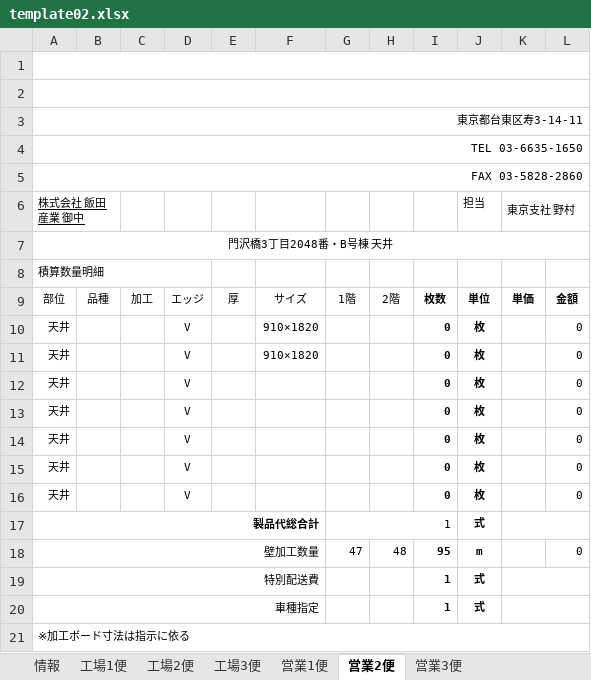
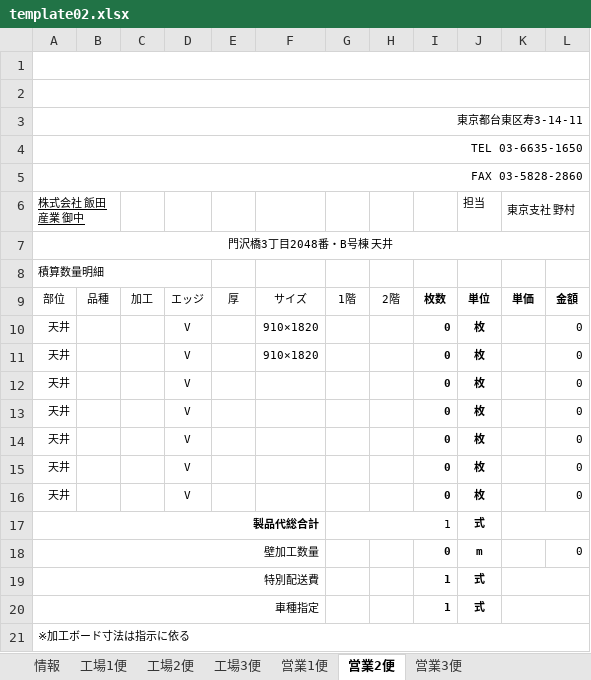
Before and after one commit to TrungNV81/03, an Excel workbook: public/template/Excel/template02.xlsx, sheet 営業2便, drawn as a sheet; values as stored, in another font and other column widths than the file's, no borders; charts and pictures not drawn; the diff names each change by its address in the sheet, - before the commit and + after, or states it on an @@ line.

```diff
--- a/public/template/Excel/template02.xlsx (sheet 営業2便)
+++ b/public/template/Excel/template02.xlsx (sheet 営業2便)
-G18: 47
+G18: (empty)
-H18: 48
+H18: (empty)
-I18: 95
+I18: 0
```
Also changed, not shown: sheet 営業1便, sheet 営業3便.
